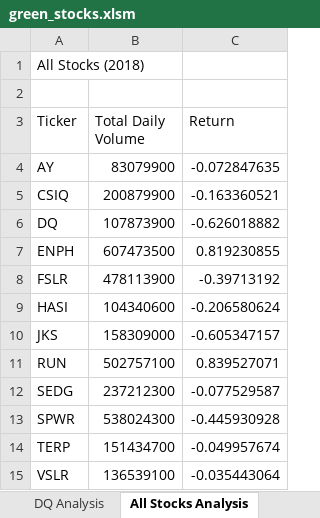
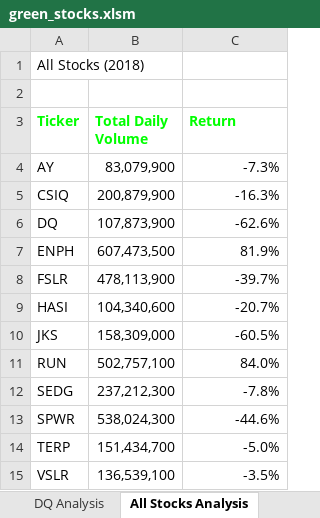
Before and after one commit to mackenziecoushayrichter/stock-analysis, an Excel workbook: green_stocks.xlsm, sheet All Stocks Analysis, drawn as a sheet; values as stored, in another font and other column widths than the file's, no borders; the diff names each change by its address in the sheet, - before the commit and + after, or states it on an @@ line.

Commit message:
saving changes

```diff
--- a/green_stocks.xlsm (sheet All Stocks Analysis)
+++ b/green_stocks.xlsm (sheet All Stocks Analysis)
@@ A3:C3 bold: off → on, text colour: black → #00FF00 @@
-B4 (Total Daily Volume): 83079900
+B4 (Total Daily Volume): 83,079,900
-C4 (Return): -0.072847635
+C4 (Return): -7.3%
-B5 (Total Daily Volume): 200879900
+B5 (Total Daily Volume): 200,879,900
-C5 (Return): -0.163360521
+C5 (Return): -16.3%
-B6 (Total Daily Volume): 107873900
+B6 (Total Daily Volume): 107,873,900
-C6 (Return): -0.626018882
+C6 (Return): -62.6%
-B7 (Total Daily Volume): 607473500
+B7 (Total Daily Volume): 607,473,500
-C7 (Return): 0.819230855
+C7 (Return): 81.9%
-B8 (Total Daily Volume): 478113900
+B8 (Total Daily Volume): 478,113,900
-C8 (Return): -0.39713192
+C8 (Return): -39.7%
-B9 (Total Daily Volume): 104340600
+B9 (Total Daily Volume): 104,340,600
-C9 (Return): -0.206580624
+C9 (Return): -20.7%
-B10 (Total Daily Volume): 158309000
+B10 (Total Daily Volume): 158,309,000
-C10 (Return): -0.605347157
+C10 (Return): -60.5%
-B11 (Total Daily Volume): 502757100
+B11 (Total Daily Volume): 502,757,100
-C11 (Return): 0.839527071
+C11 (Return): 84.0%
-B12 (Total Daily Volume): 237212300
+B12 (Total Daily Volume): 237,212,300
-C12 (Return): -0.077529587
+C12 (Return): -7.8%
-B13 (Total Daily Volume): 538024300
+B13 (Total Daily Volume): 538,024,300
-C13 (Return): -0.445930928
+C13 (Return): -44.6%
-B14 (Total Daily Volume): 151434700
+B14 (Total Daily Volume): 151,434,700
-C14 (Return): -0.049957674
+C14 (Return): -5.0%
-B15 (Total Daily Volume): 136539100
+B15 (Total Daily Volume): 136,539,100
-C15 (Return): -0.035443064
+C15 (Return): -3.5%
```
